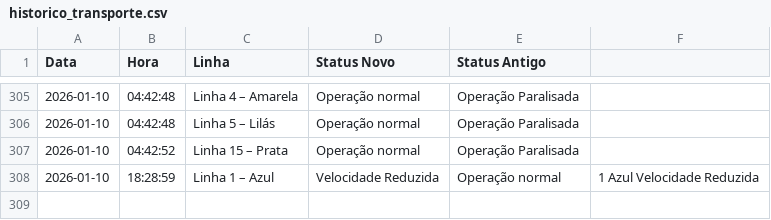
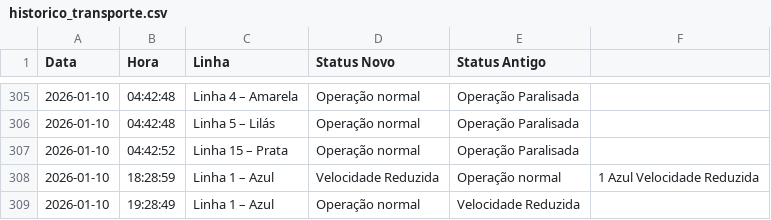
Before and after one commit to ManassesAlves/Metr-v2, a CSV file: historico_transporte.csv, drawn as a sheet; only a part is shown, gaps mark what is left out; the diff names each change by its address in the sheet, - before the commit and + after, or states it on an @@ line.

```diff
--- a/historico_transporte.csv
+++ b/historico_transporte.csv
+row 309: 2026-01-10 | 19:28:49 | Linha 1 – Azul | Operação normal | Velocidade Reduzida
```
Also changed, not shown: 1 other file.
